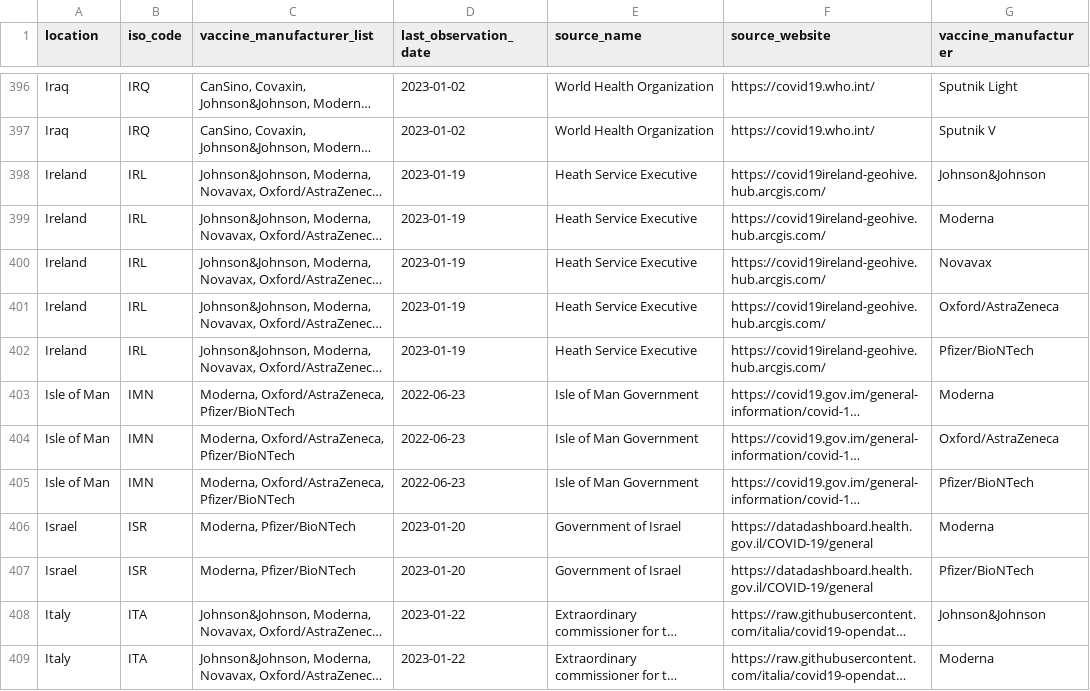
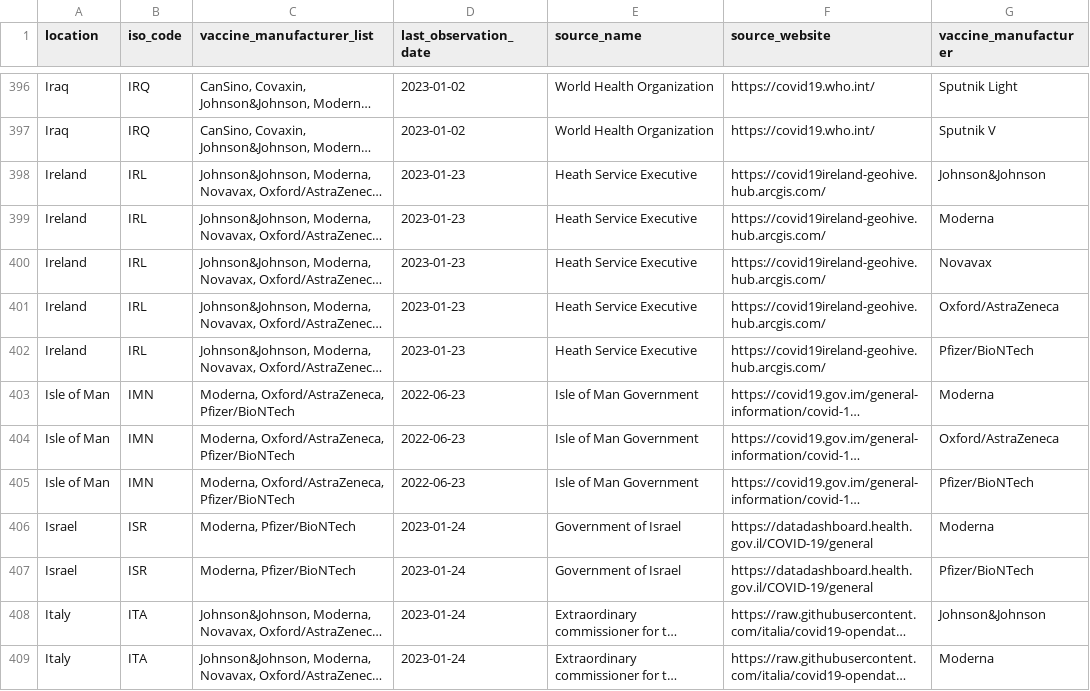
Before and after one commit to CDCgov/ITF_Power_BI, a CSV file: itf_dashboard/output/vaccinations_manufacturers.csv, drawn as a sheet; only a part is shown, gaps mark what is left out; long unchanged cells end in …; the diff covers the shown part only; the diff names each change by its address in the sheet, - before the commit and + after, or states it on an @@ line.

```diff
--- a/itf_dashboard/output/vaccinations_manufacturers.csv
+++ b/itf_dashboard/output/vaccinations_manufacturers.csv
-D398:D402 (last_observation_date): 2023-01-19
+D398:D402 (last_observation_date): 2023-01-23
-D406:D407 (last_observation_date): 2023-01-20
+D406:D407 (last_observation_date): 2023-01-24
-D408:D409 (last_observation_date): 2023-01-22
+D408:D409 (last_observation_date): 2023-01-24
```
Also changed, not shown: 140 edited cells elsewhere in this file, itf_dashboard/output/hosp_data_latest.csv, itf_dashboard/output/preferred_testpos7.csv, 3 other files.
